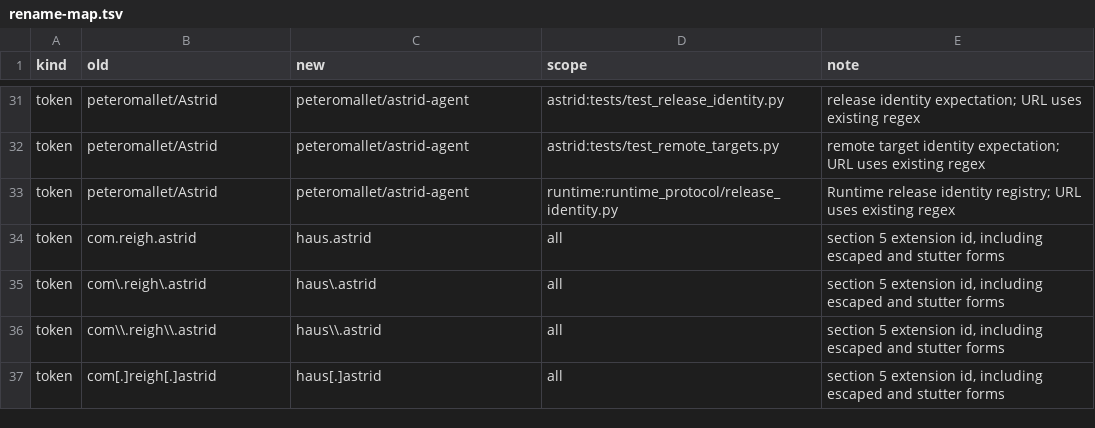
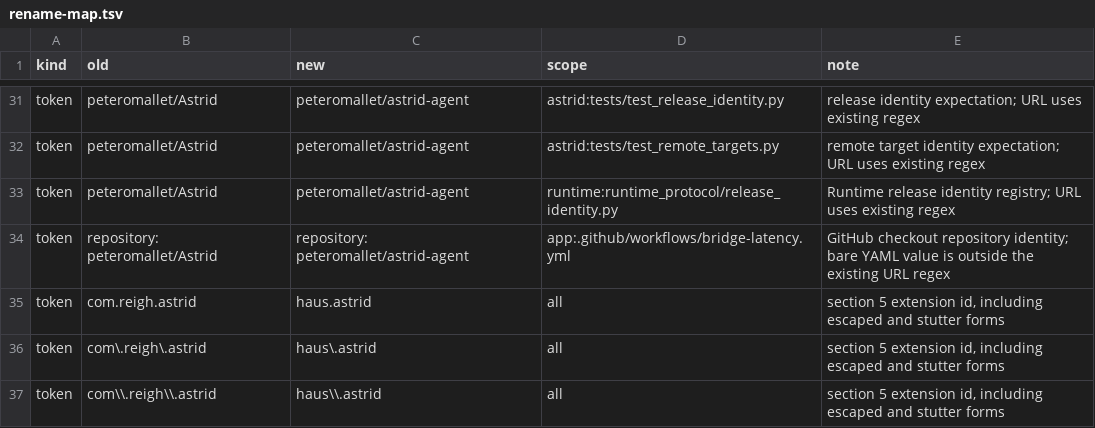
Before and after one commit to AstridPseudon/timeline-hub, a TSV file: tools/astrid-rename/rename-map.tsv, drawn as a sheet; only a part is shown, gaps mark what is left out; the shorter side is filled out with more unchanged rows; the diff names each change by its address in the sheet, - before the commit and + after, or states it on an @@ line.

```diff
--- a/tools/astrid-rename/rename-map.tsv
+++ b/tools/astrid-rename/rename-map.tsv
+row 34: token | repository: peteromallet/Astrid | repository: peteromallet/astrid-agent | app:.github/workflows/bridge-latency.yml | GitHub checkout repository identity; bare YAML value is outside the existing URL regex
```
Also changed, not shown: 2 other files.
